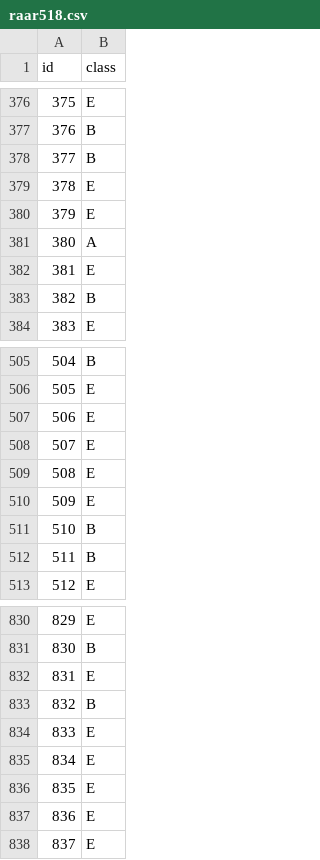
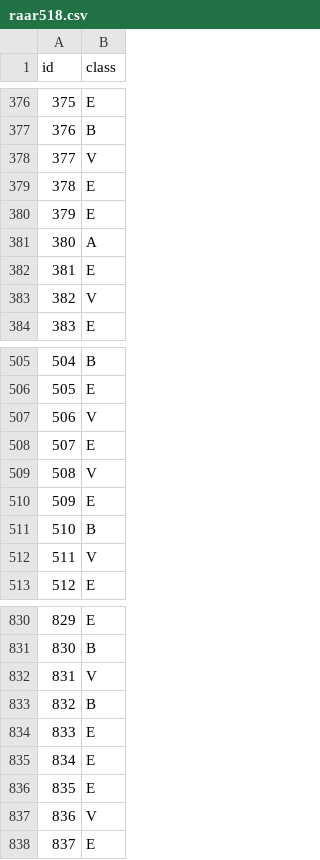
Before and after one commit to Rukun-Aaron/361-Code, a CSV file: Assignment/2/raar518.csv, drawn as a sheet; only a part is shown, gaps mark what is left out; the diff covers the shown part only.

```diff
--- a/Assignment/2/raar518.csv
+++ b/Assignment/2/raar518.csv
@@ -377,3 +377,3 @@ id,class
 376,B
-377,B
+377,V
 378,E
@@ -382,3 +382,3 @@ id,class
 381,E
-382,B
+382,V
 383,E
@@ -506,8 +506,8 @@ id,class
 505,E
-506,E
+506,V
 507,E
-508,E
+508,V
 509,E
 510,B
-511,B
+511,V
 512,E
@@ -831,3 +831,3 @@ id,class
 830,B
-831,E
+831,V
 832,B
@@ -836,3 +836,3 @@ id,class
 835,E
-836,E
+836,V
 837,E
```
Also changed, not shown: 20 edited cells elsewhere in this file, 1 other file.
